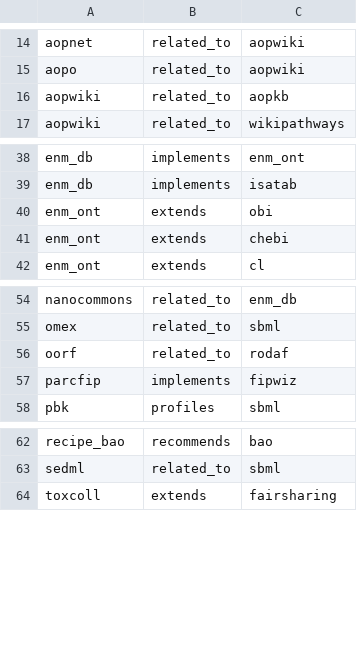
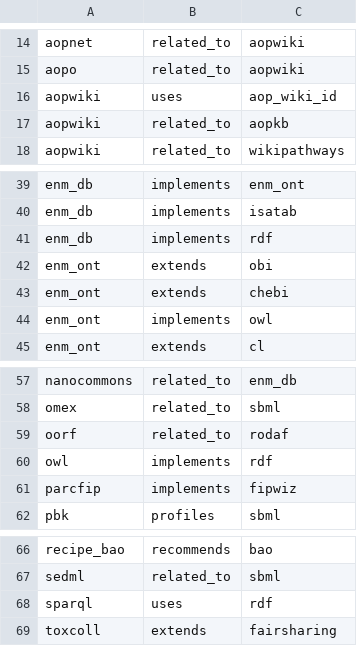
Before and after one commit to johannehouweling/FAIR-implementation-ecosystem-toxicology-timeline, a CSV file: relations.csv, drawn as a sheet; only a part is shown, gaps mark what is left out.

```diff
--- a/relations.csv
+++ b/relations.csv
@@ -15,2 +15,3 @@ aopnet,related_to,aopwiki
 aopo,related_to,aopwiki
+aopwiki,uses,aop_wiki_id
 aopwiki,related_to,aopkb
@@ -39,4 +40,6 @@ enm_db,implements,enm_ont
 enm_db,implements,isatab
+enm_db,implements,rdf
 enm_ont,extends,obi
 enm_ont,extends,chebi
+enm_ont,implements,owl
 enm_ont,extends,cl
@@ -56,2 +59,3 @@ omex,related_to,sbml
 oorf,related_to,rodaf
+owl,implements,rdf
 parcfip,implements,fipwiz
@@ -63,2 +67,3 @@ recipe_bao,recommends,bao
 sedml,related_to,sbml
+sparql,uses,rdf
 toxcoll,extends,fairsharing
```
Also changed, not shown: resources.csv, 2 other files.
